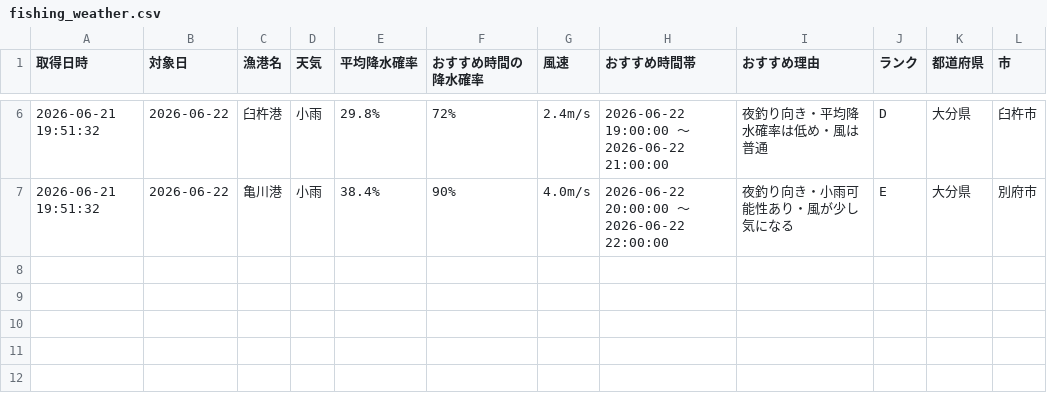
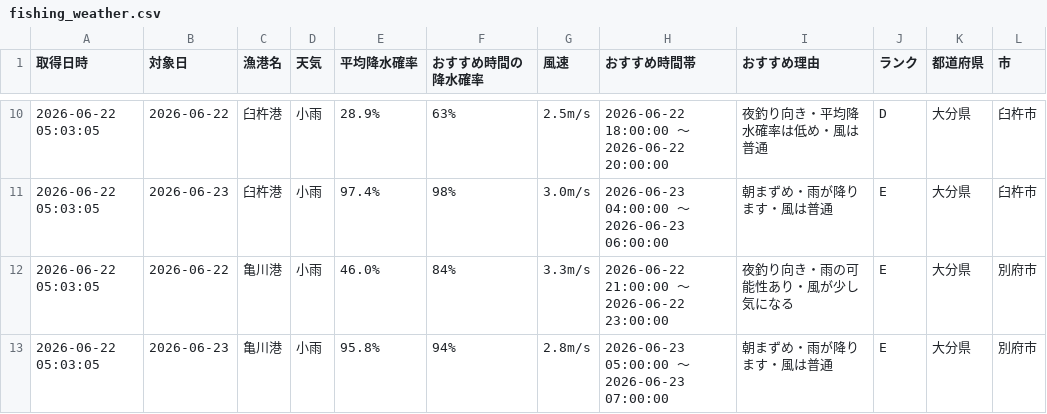
Before and after one commit to Naoya-ya-man/oita-fishing-dashboard, a CSV file: fishing_weather.csv, drawn as a sheet; only a part is shown, gaps mark what is left out; the diff covers the shown part only.

```diff
--- a/fishing_weather.csv
+++ b/fishing_weather.csv
@@ -6,2 +10,4 @@
-2026-06-21 19:51:32,2026-06-22,臼杵港,小雨,29.8%,72%,2.4m/s,2026-06-22 19:00:00 ～ 2026-06-22 21:00:00,夜釣り向き・平均降水確率は低め・風は普通,D,大分県,臼杵市
-2026-06-21 19:51:32,2026-06-22,亀川港,小雨,38.4%,90%,4.0m/s,2026-06-22 20:00:00 ～ 2026-06-22 22:00:00,夜釣り向き・小雨可能性あり・風が少し気になる,E,大分県,別府市
+2026-06-22 05:03:05,2026-06-22,臼杵港,小雨,28.9%,63%,2.5m/s,2026-06-22 18:00:00 ～ 2026-06-22 20:00:00,夜釣り向き・平均降水確率は低め・風は普通,D,大分県,臼杵市
+2026-06-22 05:03:05,2026-06-23,臼杵港,小雨,97.4%,98%,3.0m/s,2026-06-23 04:00:00 ～ 2026-06-23 06:00:00,朝まずめ・雨が降ります・風は普通,E,大分県,臼杵市
+2026-06-22 05:03:05,2026-06-22,亀川港,小雨,46.0%,84%,3.3m/s,2026-06-22 21:00:00 ～ 2026-06-22 23:00:00,夜釣り向き・雨の可能性あり・風が少し気になる,E,大分県,別府市
+2026-06-22 05:03:05,2026-06-23,亀川港,小雨,95.8%,94%,2.8m/s,2026-06-23 05:00:00 ～ 2026-06-23 07:00:00,朝まずめ・雨が降ります・風は普通,E,大分県,別府市
```
Also changed, not shown: 4 added rows and 26 edited cells elsewhere in this file.
